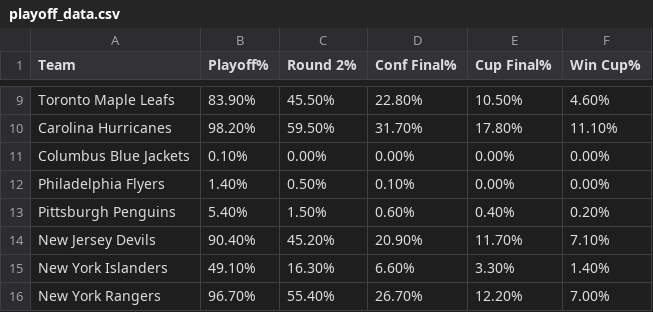
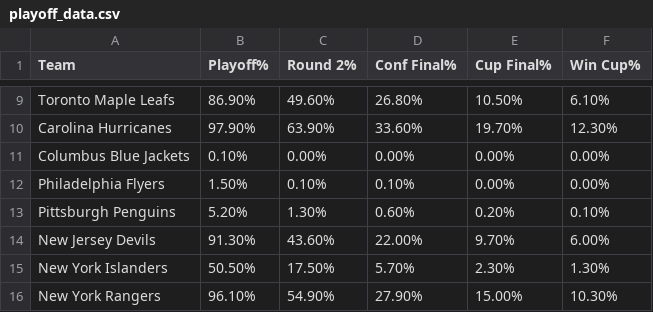
Before and after one commit to stevenpfaff/HockeySimulator, a CSV file: output/playoff_data.csv, drawn as a sheet; only a part is shown, gaps mark what is left out; the diff covers the shown part only; the diff names each change by its address in the sheet, - before the commit and + after, or states it on an @@ line.

```diff
--- a/output/playoff_data.csv
+++ b/output/playoff_data.csv
-B9 (Playoff%): 83.90%
+B9 (Playoff%): 86.90%
-C9 (Round 2%): 45.50%
+C9 (Round 2%): 49.60%
-D9 (Conf Final%): 22.80%
+D9 (Conf Final%): 26.80%
-F9 (Win Cup%): 4.60%
+F9 (Win Cup%): 6.10%
-B10 (Playoff%): 98.20%
+B10 (Playoff%): 97.90%
-C10 (Round 2%): 59.50%
+C10 (Round 2%): 63.90%
-D10 (Conf Final%): 31.70%
+D10 (Conf Final%): 33.60%
-E10 (Cup Final%): 17.80%
+E10 (Cup Final%): 19.70%
-F10 (Win Cup%): 11.10%
+F10 (Win Cup%): 12.30%
-B12 (Playoff%): 1.40%
+B12 (Playoff%): 1.50%
-C12 (Round 2%): 0.50%
+C12 (Round 2%): 0.10%
-B13 (Playoff%): 5.40%
+B13 (Playoff%): 5.20%
-C13 (Round 2%): 1.50%
+C13 (Round 2%): 1.30%
-E13 (Cup Final%): 0.40%
+E13 (Cup Final%): 0.20%
-F13 (Win Cup%): 0.20%
+F13 (Win Cup%): 0.10%
-B14 (Playoff%): 90.40%
+B14 (Playoff%): 91.30%
-C14 (Round 2%): 45.20%
+C14 (Round 2%): 43.60%
-D14 (Conf Final%): 20.90%
+D14 (Conf Final%): 22.00%
-E14 (Cup Final%): 11.70%
+E14 (Cup Final%): 9.70%
-F14 (Win Cup%): 7.10%
+F14 (Win Cup%): 6.00%
-B15 (Playoff%): 49.10%
+B15 (Playoff%): 50.50%
-C15 (Round 2%): 16.30%
+C15 (Round 2%): 17.50%
-D15 (Conf Final%): 6.60%
+D15 (Conf Final%): 5.70%
-E15 (Cup Final%): 3.30%
+E15 (Cup Final%): 2.30%
-F15 (Win Cup%): 1.40%
+F15 (Win Cup%): 1.30%
-B16 (Playoff%): 96.70%
+B16 (Playoff%): 96.10%
-C16 (Round 2%): 55.40%
+C16 (Round 2%): 54.90%
-D16 (Conf Final%): 26.70%
+D16 (Conf Final%): 27.90%
-E16 (Cup Final%): 12.20%
+E16 (Cup Final%): 15.00%
-F16 (Win Cup%): 7.00%
+F16 (Win Cup%): 10.30%
```
Also changed, not shown: 104 edited cells elsewhere in this file, output/playoffs.csv, 3 other files.
